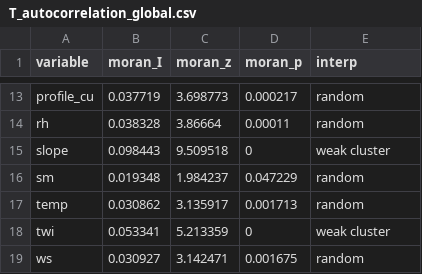
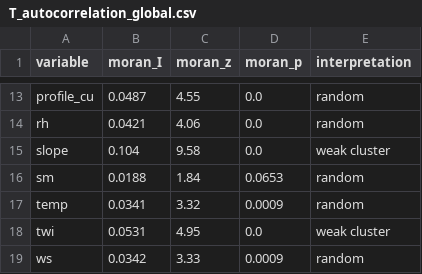
Before and after one commit to Saadkhan32/wildfire-bc-bilstm-pso, a CSV file: tables/T_autocorrelation_global.csv, drawn as a sheet; only a part is shown, gaps mark what is left out; the diff covers the shown part only; the diff names each change by its address in the sheet, - before the commit and + after, or states it on an @@ line.

```diff
--- a/tables/T_autocorrelation_global.csv
+++ b/tables/T_autocorrelation_global.csv
-E1: interp
+E1: interpretation
-B13 (moran_I): 0.037719
+B13 (moran_I): 0.0487
-C13 (moran_z): 3.698773
+C13 (moran_z): 4.55
-D13 (moran_p): 0.000217
+D13 (moran_p): 0.0
-B14 (moran_I): 0.038328
+B14 (moran_I): 0.0421
-C14 (moran_z): 3.86664
+C14 (moran_z): 4.06
-D14 (moran_p): 0.00011
+D14 (moran_p): 0.0
-B15 (moran_I): 0.098443
+B15 (moran_I): 0.104
-C15 (moran_z): 9.509518
+C15 (moran_z): 9.58
-D15 (moran_p): 0
+D15 (moran_p): 0.0
-B16 (moran_I): 0.019348
+B16 (moran_I): 0.0188
-C16 (moran_z): 1.984237
+C16 (moran_z): 1.84
-D16 (moran_p): 0.047229
+D16 (moran_p): 0.0653
-B17 (moran_I): 0.030862
+B17 (moran_I): 0.0341
-C17 (moran_z): 3.135917
+C17 (moran_z): 3.32
-D17 (moran_p): 0.001713
+D17 (moran_p): 0.0009
-B18 (moran_I): 0.053341
+B18 (moran_I): 0.0531
-C18 (moran_z): 5.213359
+C18 (moran_z): 4.95
-D18 (moran_p): 0
+D18 (moran_p): 0.0
-B19 (moran_I): 0.030927
+B19 (moran_I): 0.0342
-C19 (moran_z): 3.142471
+C19 (moran_z): 3.33
-D19 (moran_p): 0.001675
+D19 (moran_p): 0.0009
```
Also changed, not shown: 34 edited cells elsewhere in this file, tables/T_gearys_c.csv, 18 other files.
